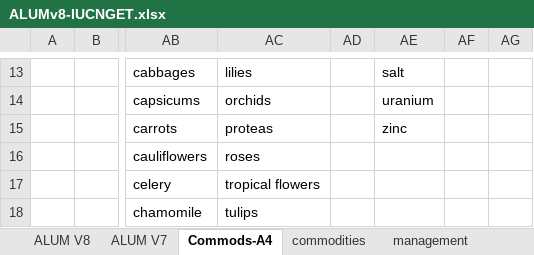
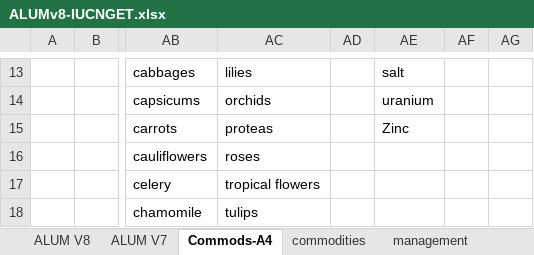
Before and after one commit to CSIRO-enviro-informatics/ecosystem-typology, an Excel workbook: crosswalks/ALUM-IUCNGET/ALUMv8-IUCNGET.xlsx, sheet Commods-A4, drawn as a sheet; only a part is shown, gaps mark what is left out; values as stored, in another font and other column widths than the file's, no borders; the diff names each change by its address in the sheet, - before the commit and + after, or states it on an @@ line.

Commit message:
Changed zinc to Zinc.

```diff
--- a/crosswalks/ALUM-IUCNGET/ALUMv8-IUCNGET.xlsx (sheet Commods-A4)
+++ b/crosswalks/ALUM-IUCNGET/ALUMv8-IUCNGET.xlsx (sheet Commods-A4)
-AE15: zinc
+AE15: Zinc
```
